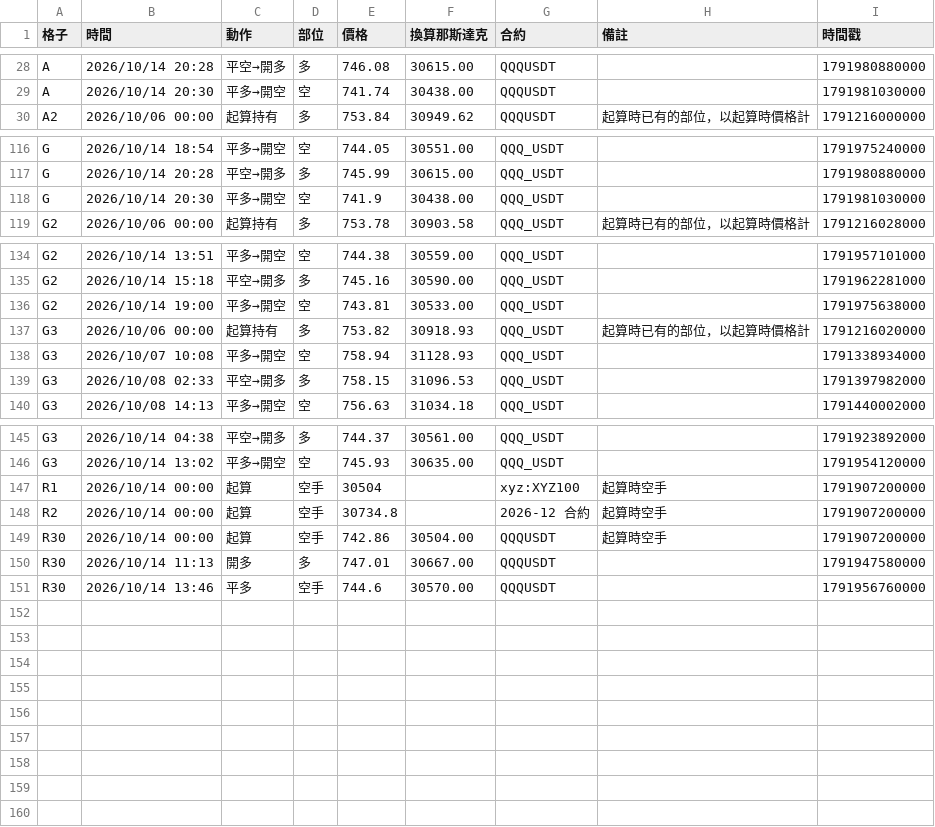
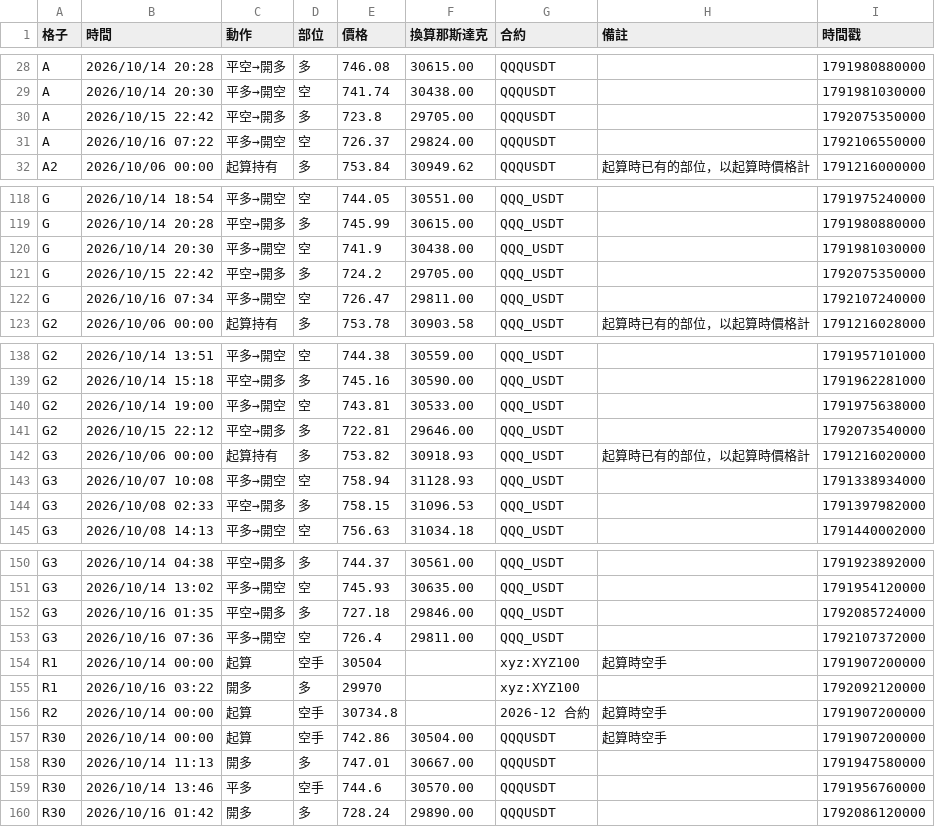
Before and after one commit to EASON-237588/index-trend-dashboard, a CSV file: 實際紀錄/進出紀錄.csv, drawn as a sheet; only a part is shown, gaps mark what is left out.

```diff
--- a/實際紀錄/進出紀錄.csv
+++ b/實際紀錄/進出紀錄.csv
@@ -29,2 +29,4 @@ A,2026/10/14 20:28,平空→開多,多,746.08,30615.00,QQQUSDT,,1791980880000
 A,2026/10/14 20:30,平多→開空,空,741.74,30438.00,QQQUSDT,,1791981030000
+A,2026/10/15 22:42,平空→開多,多,723.8,29705.00,QQQUSDT,,1792075350000
+A,2026/10/16 07:22,平多→開空,空,726.37,29824.00,QQQUSDT,,1792106550000
 A2,2026/10/06 00:00,起算持有,多,753.84,30949.62,QQQUSDT,起算時已有的部位，以起算時價格計,1791216000000
@@ -118,2 +120,4 @@ G,2026/10/14 20:28,平空→開多,多,745.99,30615.00,QQQ_USDT,,1791980880000
 G,2026/10/14 20:30,平多→開空,空,741.9,30438.00,QQQ_USDT,,1791981030000
+G,2026/10/15 22:42,平空→開多,多,724.2,29705.00,QQQ_USDT,,1792075350000
+G,2026/10/16 07:34,平多→開空,空,726.47,29811.00,QQQ_USDT,,1792107240000
 G2,2026/10/06 00:00,起算持有,多,753.78,30903.58,QQQ_USDT,起算時已有的部位，以起算時價格計,1791216028000
@@ -136,2 +140,3 @@ G2,2026/10/14 15:18,平空→開多,多,745.16,30590.00,QQQ_USDT,,1791962281000
 G2,2026/10/14 19:00,平多→開空,空,743.81,30533.00,QQQ_USDT,,1791975638000
+G2,2026/10/15 22:12,平空→開多,多,722.81,29646.00,QQQ_USDT,,1792073540000
 G3,2026/10/06 00:00,起算持有,多,753.82,30918.93,QQQ_USDT,起算時已有的部位，以起算時價格計,1791216020000
@@ -146,3 +151,6 @@ G3,2026/10/14 04:38,平空→開多,多,744.37,30561.00,QQQ_USDT,,1791923892000
 G3,2026/10/14 13:02,平多→開空,空,745.93,30635.00,QQQ_USDT,,1791954120000
+G3,2026/10/16 01:35,平空→開多,多,727.18,29846.00,QQQ_USDT,,1792085724000
+G3,2026/10/16 07:36,平多→開空,空,726.4,29811.00,QQQ_USDT,,1792107372000
 R1,2026/10/14 00:00,起算,空手,30504,,xyz:XYZ100,起算時空手,1791907200000
+R1,2026/10/16 03:22,開多,多,29970,,xyz:XYZ100,,1792092120000
 R2,2026/10/14 00:00,起算,空手,30734.8,,2026-12 合約,起算時空手,1791907200000
@@ -151 +159,2 @@ R30,2026/10/14 11:13,開多,多,747.01,30667.00,QQQUSDT,,1791947580000
 R30,2026/10/14 13:46,平多,空手,744.6,30570.00,QQQUSDT,,1791956760000
+R30,2026/10/16 01:42,開多,多,728.24,29890.00,QQQUSDT,,1792086120000
```
Also changed, not shown: 2 other files.
